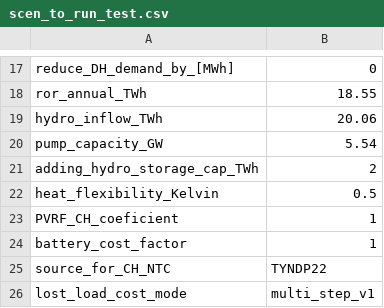
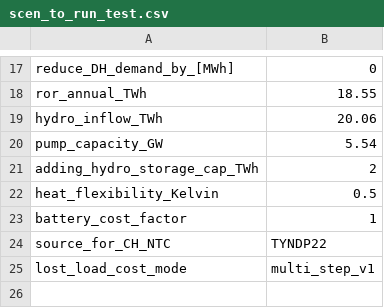
Before and after one commit to DerDavidZHAW/FEM_public, a CSV file: scenarios/scen_to_run_test.csv, drawn as a sheet; only a part is shown, gaps mark what is left out; the diff names each change by its address in the sheet, - before the commit and + after, or states it on an @@ line.

```diff
--- a/scenarios/scen_to_run_test.csv
+++ b/scenarios/scen_to_run_test.csv
-row 23: PVRF_CH_coeficient | 1
```
Also changed, not shown: input/res_capacities_CH.csv, scenarios/scen_to_run_CH_only.csv, 41 other files.
